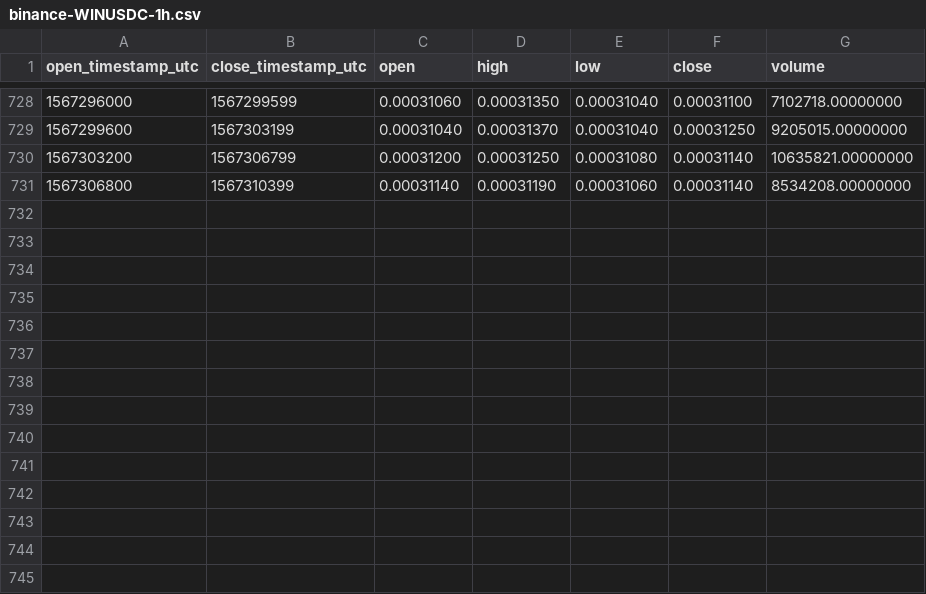
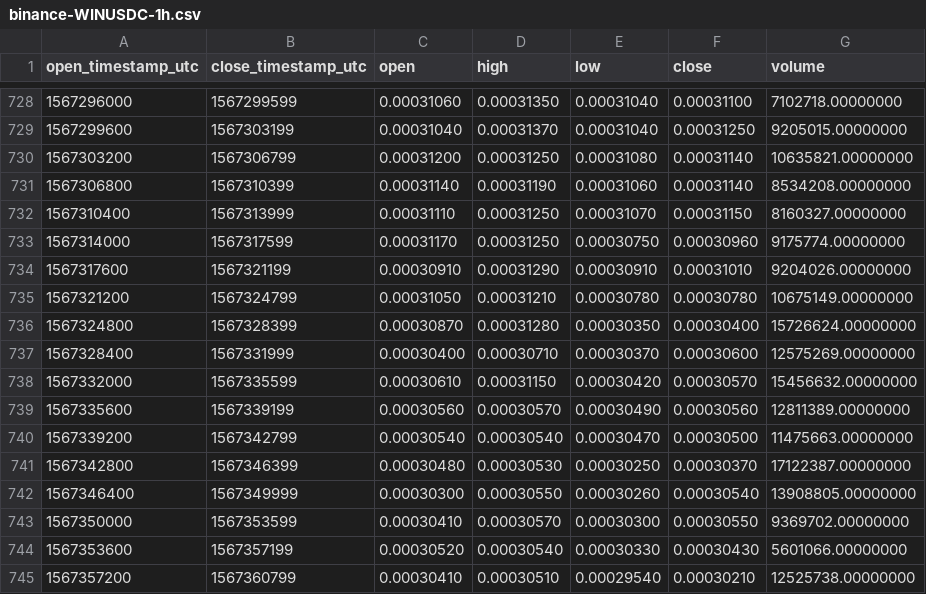
Before and after one commit to cryptobigbro/binance-WINUSDC, a CSV file: binance-WINUSDC-1h.csv, drawn as a sheet; only a part is shown, gaps mark what is left out.

Commit message:
Update OHLCV data.

```diff
--- a/binance-WINUSDC-1h.csv
+++ b/binance-WINUSDC-1h.csv
@@ -731 +731,15 @@ open_timestamp_utc,close_timestamp_utc,open,high,low,close,volume
 1567306800,1567310399,0.00031140,0.00031190,0.00031060,0.00031140,8534208.00000000
+1567310400,1567313999,0.00031110,0.00031250,0.00031070,0.00031150,8160327.00000000
+1567314000,1567317599,0.00031170,0.00031250,0.00030750,0.00030960,9175774.00000000
+1567317600,1567321199,0.00030910,0.00031290,0.00030910,0.00031010,9204026.00000000
+1567321200,1567324799,0.00031050,0.00031210,0.00030780,0.00030780,10675149.00000000
+1567324800,1567328399,0.00030870,0.00031280,0.00030350,0.00030400,15726624.00000000
+1567328400,1567331999,0.00030400,0.00030710,0.00030370,0.00030600,12575269.00000000
+1567332000,1567335599,0.00030610,0.00031150,0.00030420,0.00030570,15456632.00000000
+1567335600,1567339199,0.00030560,0.00030570,0.00030490,0.00030560,12811389.00000000
+1567339200,1567342799,0.00030540,0.00030540,0.00030470,0.00030500,11475663.00000000
+1567342800,1567346399,0.00030480,0.00030530,0.00030250,0.00030370,17122387.00000000
+1567346400,1567349999,0.00030300,0.00030550,0.00030260,0.00030540,13908805.00000000
+1567350000,1567353599,0.00030410,0.00030570,0.00030300,0.00030550,9369702.00000000
+1567353600,1567357199,0.00030520,0.00030540,0.00030330,0.00030430,5601066.00000000
+1567357200,1567360799,0.00030410,0.00030510,0.00029540,0.00030210,12525738.00000000
```
Also changed, not shown: 1 other file.
